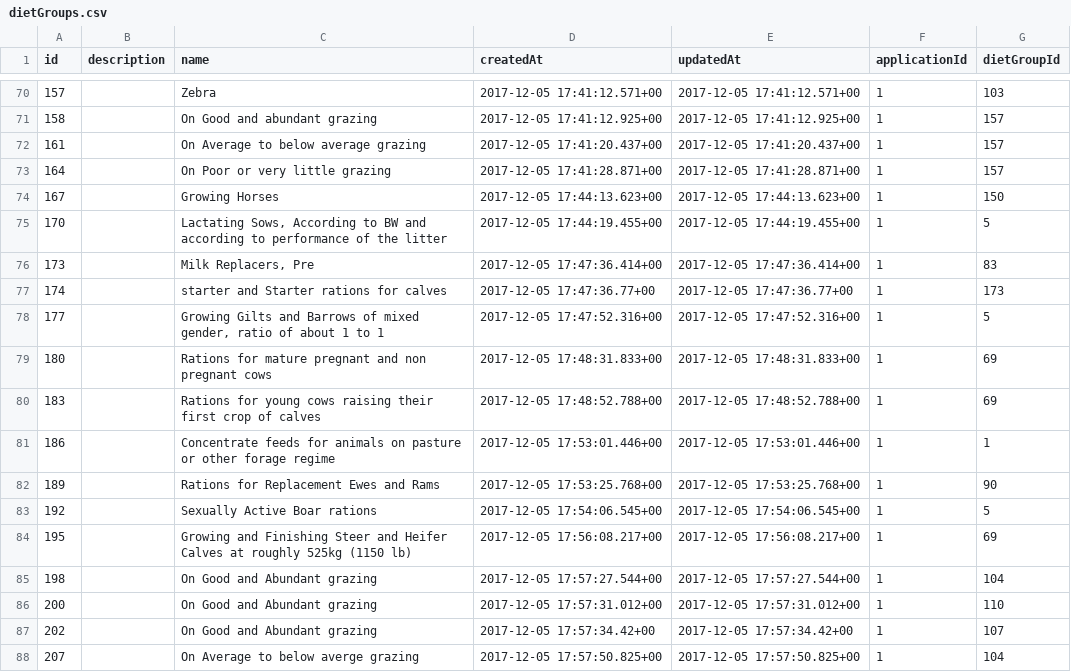
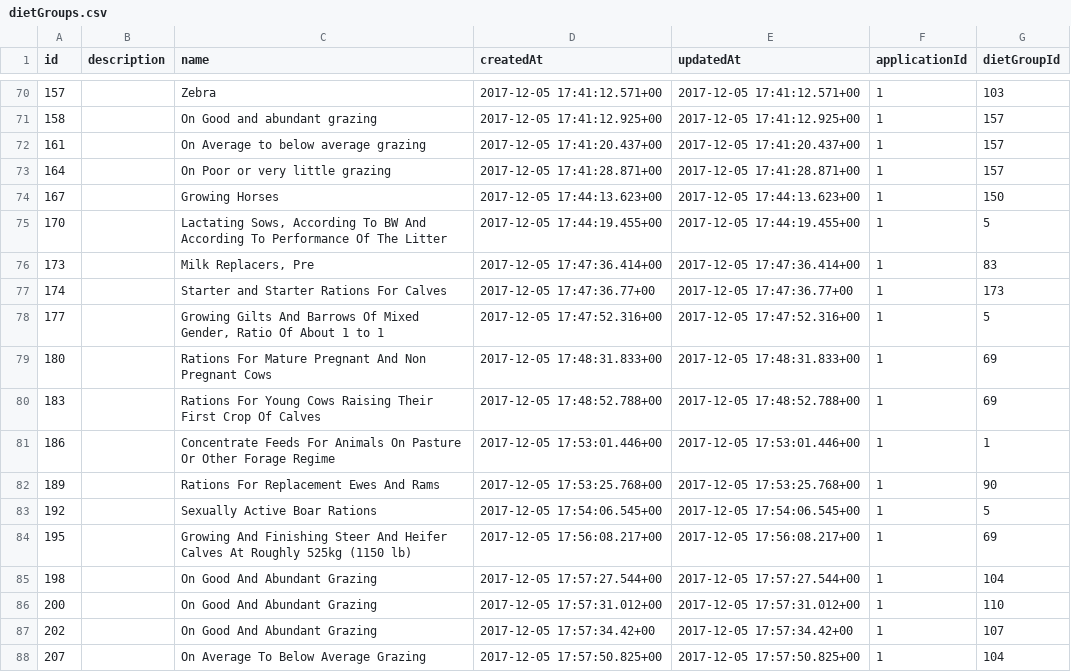
Before and after one commit to barend-erasmus/diet-formulator-service, a CSV file: databases/world-of-rations/table-exports/dietGroups.csv, drawn as a sheet; only a part is shown, gaps mark what is left out; the diff covers the shown part only.

Commit message:
Update diet groups

```diff
--- a/databases/world-of-rations/table-exports/dietGroups.csv
+++ b/databases/world-of-rations/table-exports/dietGroups.csv
@@ -74,15 +74,15 @@ id;description;name;createdAt;updatedAt;applicationId;dietGroupId
 167;;Growing Horses;2017-12-05 17:44:13.623+00;2017-12-05 17:44:13.623+00;1;150
-170;;Lactating Sows, According to BW and according to performance of the litter;2017-12-05 17:44:19.455+00;2017-12-05 17:44:19.455+00;1;5
+170;;Lactating Sows, According To BW And According To Performance Of The Litter;2017-12-05 17:44:19.455+00;2017-12-05 17:44:19.455+00;1;5
 173;;Milk Replacers, Pre;2017-12-05 17:47:36.414+00;2017-12-05 17:47:36.414+00;1;83
-174;;starter and Starter rations for calves;2017-12-05 17:47:36.77+00;2017-12-05 17:47:36.77+00;1;173
-177;;Growing Gilts and Barrows of mixed gender, ratio of about 1 to 1;2017-12-05 17:47:52.316+00;2017-12-05 17:47:52.316+00;1;5
-180;;Rations for mature pregnant and non pregnant cows;2017-12-05 17:48:31.833+00;2017-12-05 17:48:31.833+00;1;69
-183;;Rations for young cows raising their first crop of calves;2017-12-05 17:48:52.788+00;2017-12-05 17:48:52.788+00;1;69
-186;;Concentrate feeds for animals on pasture or other forage regime;2017-12-05 17:53:01.446+00;2017-12-05 17:53:01.446+00;1;1
-189;;Rations for Replacement Ewes and Rams;2017-12-05 17:53:25.768+00;2017-12-05 17:53:25.768+00;1;90
-192;;Sexually Active Boar rations;2017-12-05 17:54:06.545+00;2017-12-05 17:54:06.545+00;1;5
-195;;Growing and Finishing Steer and Heifer Calves at roughly 525kg (1150 lb);2017-12-05 17:56:08.217+00;2017-12-05 17:56:08.217+00;1;69
-198;;On Good and Abundant grazing;2017-12-05 17:57:27.544+00;2017-12-05 17:57:27.544+00;1;104
-200;;On Good and Abundant grazing;2017-12-05 17:57:31.012+00;2017-12-05 17:57:31.012+00;1;110
-202;;On Good and Abundant grazing;2017-12-05 17:57:34.42+00;2017-12-05 17:57:34.42+00;1;107
-207;;On Average to below averge grazing;2017-12-05 17:57:50.825+00;2017-12-05 17:57:50.825+00;1;104
+174;;Starter and Starter Rations For Calves;2017-12-05 17:47:36.77+00;2017-12-05 17:47:36.77+00;1;173
+177;;Growing Gilts And Barrows Of Mixed Gender, Ratio Of About 1 to 1;2017-12-05 17:47:52.316+00;2017-12-05 17:47:52.316+00;1;5
+180;;Rations For Mature Pregnant And Non Pregnant Cows;2017-12-05 17:48:31.833+00;2017-12-05 17:48:31.833+00;1;69
+183;;Rations For Young Cows Raising Their First Crop Of Calves;2017-12-05 17:48:52.788+00;2017-12-05 17:48:52.788+00;1;69
+186;;Concentrate Feeds For Animals On Pasture Or Other Forage Regime;2017-12-05 17:53:01.446+00;2017-12-05 17:53:01.446+00;1;1
+189;;Rations For Replacement Ewes And Rams;2017-12-05 17:53:25.768+00;2017-12-05 17:53:25.768+00;1;90
+192;;Sexually Active Boar Rations;2017-12-05 17:54:06.545+00;2017-12-05 17:54:06.545+00;1;5
+195;;Growing And Finishing Steer And Heifer Calves At Roughly 525kg (1150 lb);2017-12-05 17:56:08.217+00;2017-12-05 17:56:08.217+00;1;69
+198;;On Good And Abundant Grazing;2017-12-05 17:57:27.544+00;2017-12-05 17:57:27.544+00;1;104
+200;;On Good And Abundant Grazing;2017-12-05 17:57:31.012+00;2017-12-05 17:57:31.012+00;1;110
+202;;On Good And Abundant Grazing;2017-12-05 17:57:34.42+00;2017-12-05 17:57:34.42+00;1;107
+207;;On Average To Below Average Grazing;2017-12-05 17:57:50.825+00;2017-12-05 17:57:50.825+00;1;104
```
Also changed, not shown: 167 edited cells elsewhere in this file.
